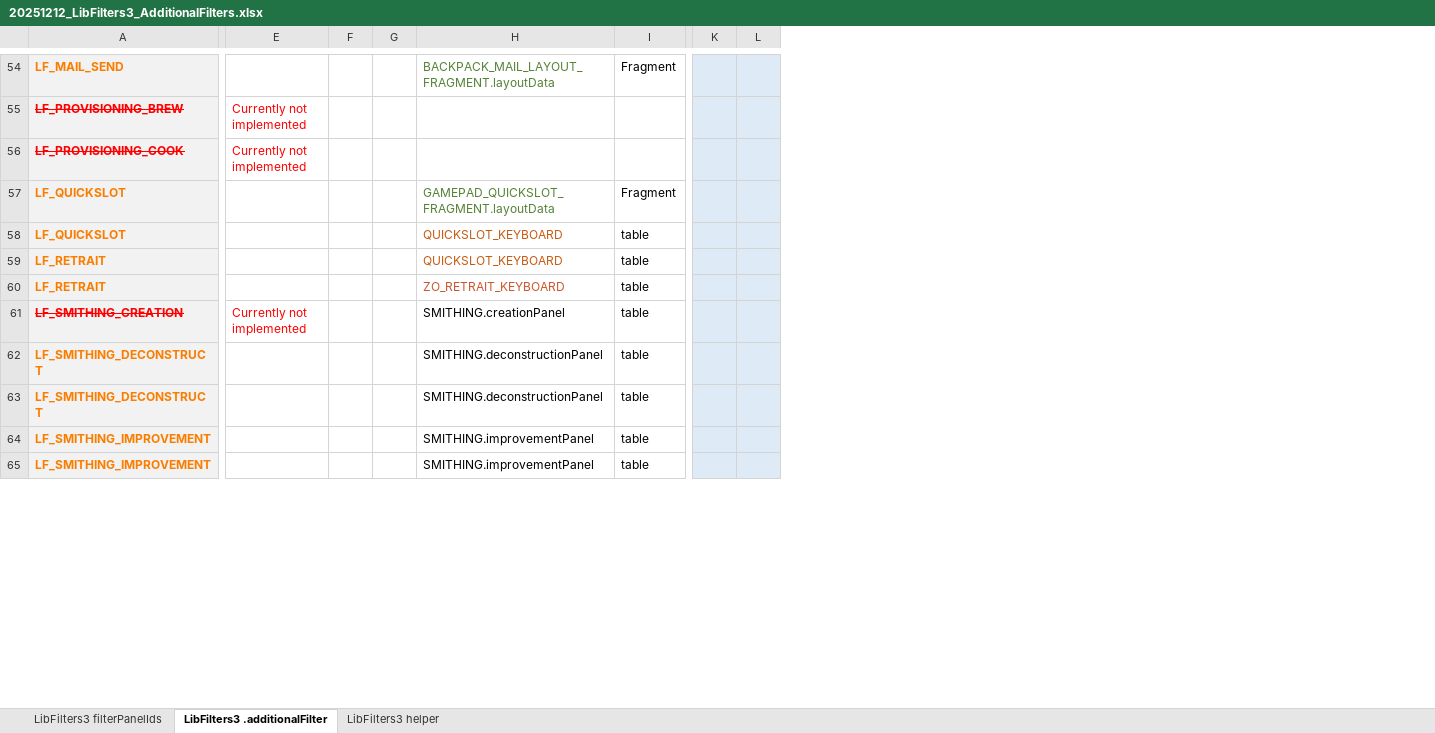
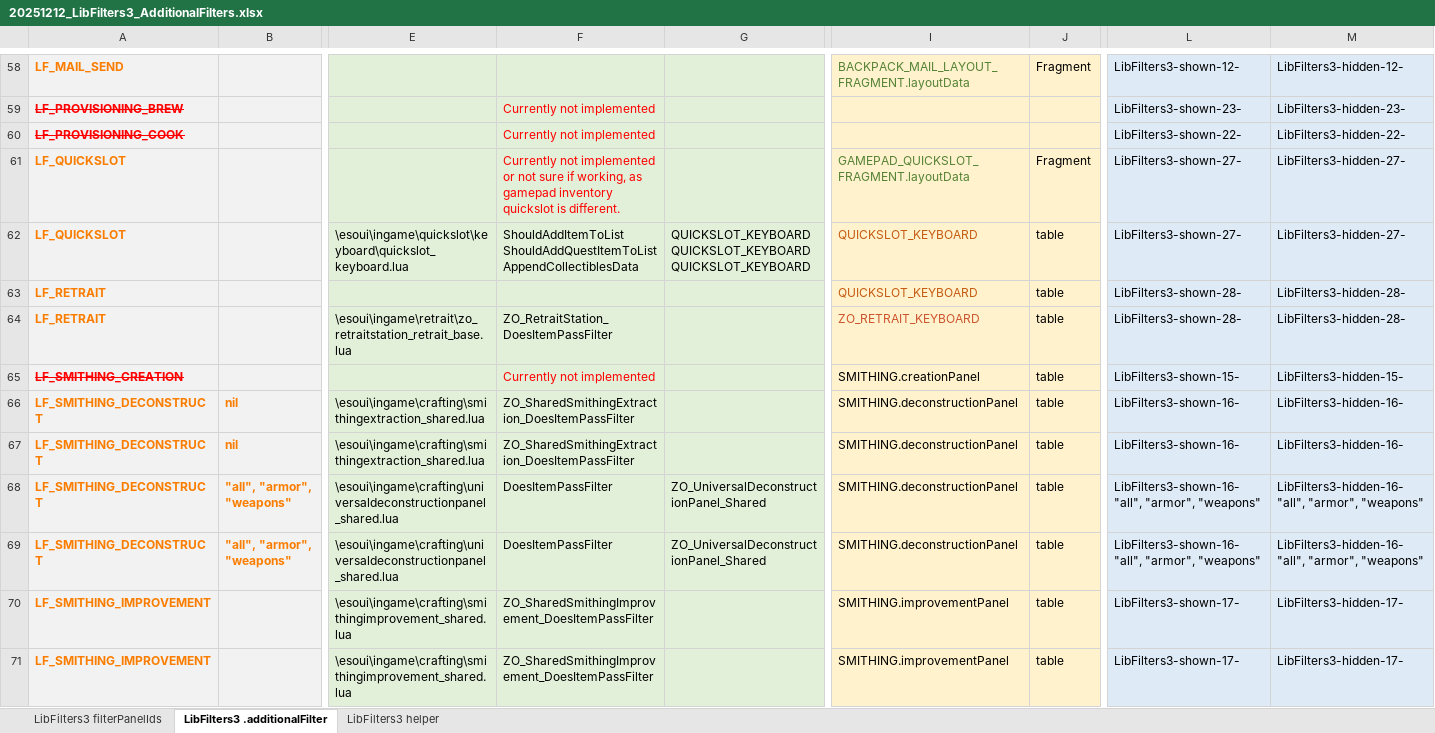
Before and after one commit to Baertram/LibFilters-3.0, an Excel workbook: 20251212_LibFilters3_AdditionalFilters.xlsx, sheet LibFilters3 .additionalFilter, drawn as a sheet; only a part is shown, gaps mark what is left out; values as stored, in another font and other column widths than the file's, no borders; removed rows and columns are numbered as before the commit, all else as after; rows hold the shown columns only; ↵ is a line break in a cell; the diff covers the shown part only; the diff names each change by its address in the sheet, - before the commit and + after, or states it on an @@ line.

Commit message:
Added new LibFilters helper and filterPanelId overview excel for developers

```diff
--- a/20251212_LibFilters3_AdditionalFilters.xlsx (sheet LibFilters3 .additionalFilter)
+++ b/20251212_LibFilters3_AdditionalFilters.xlsx (sheet LibFilters3 .additionalFilter)
+column B, rows 66-67: nil | nil
+column E, rows 62-67: \esoui\ingame\quickslot\keyboard\quickslot_keyboard.lua |  | \esoui\ingame\retrait\zo_retraitstation_retrait_base.lua |  | \esoui\ingame\crafting\smithingextraction_shared.lua | \esoui\ingame\crafting\smithingextraction_shared.lua; rows 70-71: \esoui\ingame\crafting\smithingimprovement_shared.lua | \esoui\ingame\crafting\smithingimprovement_shared.lua
+column F, rows 59-67: Currently not implemented | Currently not implemented | Currently not implemented or not sure if working, as gamepad inventory quickslot is different. | ShouldAddItemToList ↵ ShouldAddQuestItemToList ↵ AppendCollectiblesData |  | ZO_RetraitStation_DoesItemPassFilter | Currently not implemented | ZO_SharedSmithingExtraction_DoesItemPassFilter | ZO_SharedSmithingExtraction_DoesItemPassFilter; rows 70-71: ZO_SharedSmithingImprovement_DoesItemPassFilter | ZO_SharedSmithingImprovement_DoesItemPassFilter
+column G, row 62: QUICKSLOT_KEYBOARD ↵ QUICKSLOT_KEYBOARD ↵ QUICKSLOT_KEYBOARD
-column E, rows 55-61: Currently not implemented | Currently not implemented |  |  |  |  | Currently not implemented
-column F, empty
-column G, empty
-column K, empty
-column L, empty
+column L, rows 58-67: LibFilters3-shown-12- | LibFilters3-shown-23- | LibFilters3-shown-22- | LibFilters3-shown-27- | LibFilters3-shown-27- | LibFilters3-shown-28- | LibFilters3-shown-28- | LibFilters3-shown-15- | LibFilters3-shown-16- | LibFilters3-shown-16-; rows 70-71: LibFilters3-shown-17- | LibFilters3-shown-17-
+column M, rows 58-67: LibFilters3-hidden-12- | LibFilters3-hidden-23- | LibFilters3-hidden-22- | LibFilters3-hidden-27- | LibFilters3-hidden-27- | LibFilters3-hidden-28- | LibFilters3-hidden-28- | LibFilters3-hidden-15- | LibFilters3-hidden-16- | LibFilters3-hidden-16-; rows 70-71: LibFilters3-hidden-17- | LibFilters3-hidden-17-
-I58:J67 fill: none
+I58:J67 fill: #FFF2CC
+row 68: LF_SMITHING_DECONSTRUCT | "all", "armor", "weapons" | \esoui\ingame\crafting\universaldeconstructionpanel_shared.lua | DoesItemPassFilter | ZO_UniversalDeconstructionPanel_Shared | SMITHING.deconstructionPanel | table | LibFilters3-shown-16-"all", "armor", "weapons" | LibFilters3-hidden-16-"all", "armor", "weapons"
+row 69: LF_SMITHING_DECONSTRUCT | "all", "armor", "weapons" | \esoui\ingame\crafting\universaldeconstructionpanel_shared.lua | DoesItemPassFilter | ZO_UniversalDeconstructionPanel_Shared | SMITHING.deconstructionPanel | table | LibFilters3-shown-16-"all", "armor", "weapons" | LibFilters3-hidden-16-"all", "armor", "weapons"
-I70:J71 fill: none
+I70:J71 fill: #FFF2CC
```
Also changed, not shown: 4 added rows, 10 edited cells and cell formats elsewhere in this sheet, sheet LibFilters3 filterPanelIds, sheet LibFilters3 helper, formulas that keep their value, 11 other files.
